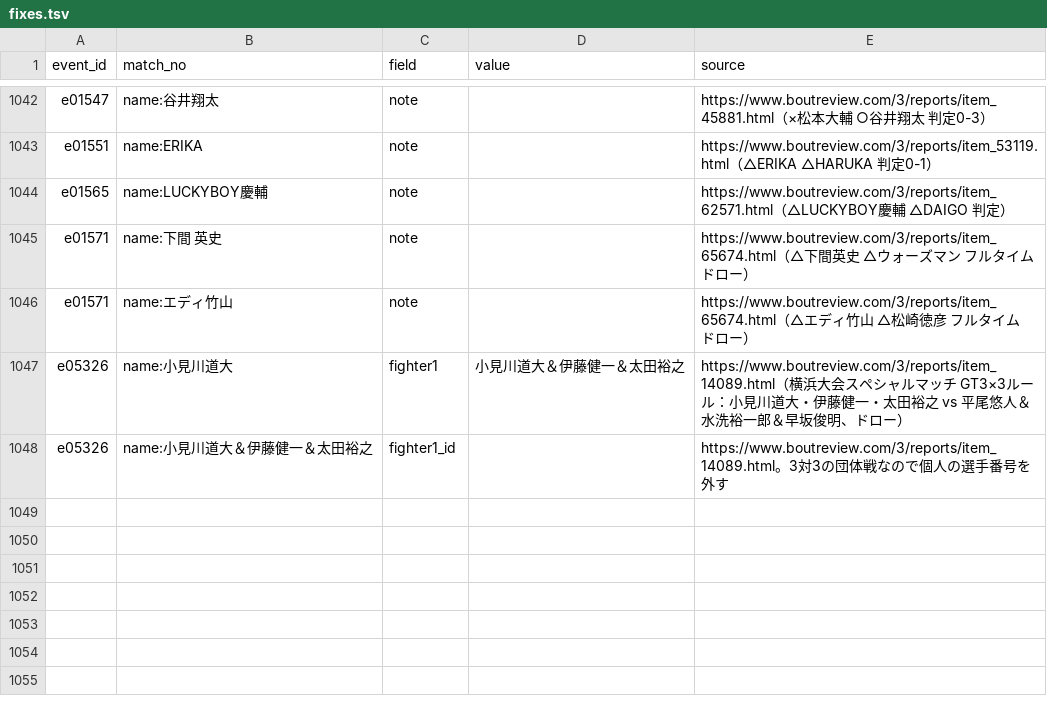
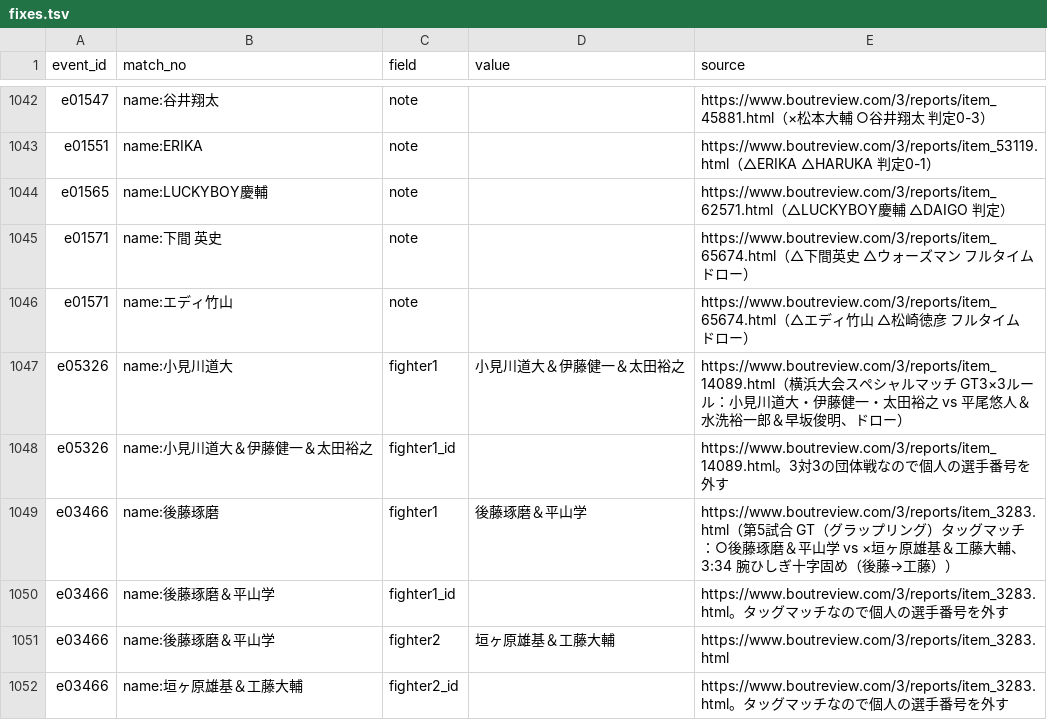
Before and after one commit to japan-mma-record/japan-mma-record.github.io, a TSV file: data/fixes.tsv, drawn as a sheet; only a part is shown, gaps mark what is left out.

```diff
--- a/data/fixes.tsv
+++ b/data/fixes.tsv
@@ -1048 +1048,5 @@ e05326	name:小見川道大	fighter1	小見川道大＆伊藤健一＆太田裕
 e05326	name:小見川道大＆伊藤健一＆太田裕之	fighter1_id		https://www.boutreview.com/3/reports/item_14089.html。3対3の団体戦なので個人の選手番号を外す
+e03466	name:後藤琢磨	fighter1	後藤琢磨＆平山学	https://www.boutreview.com/3/reports/item_3283.html（第5試合 GT（グラップリング）タッグマッチ：○後藤琢磨＆平山学 vs ×垣ヶ原雄基＆工藤大輔、3:34 腕ひしぎ十字固め（後藤→工藤））
+e03466	name:後藤琢磨＆平山学	fighter1_id		https://www.boutreview.com/3/reports/item_3283.html。タッグマッチなので個人の選手番号を外す
+e03466	name:後藤琢磨＆平山学	fighter2	垣ヶ原雄基＆工藤大輔	https://www.boutreview.com/3/reports/item_3283.html
+e03466	name:垣ヶ原雄基＆工藤大輔	fighter2_id		https://www.boutreview.com/3/reports/item_3283.html。タッグマッチなので個人の選手番号を外す
```
Also changed, not shown: 1 other file.
